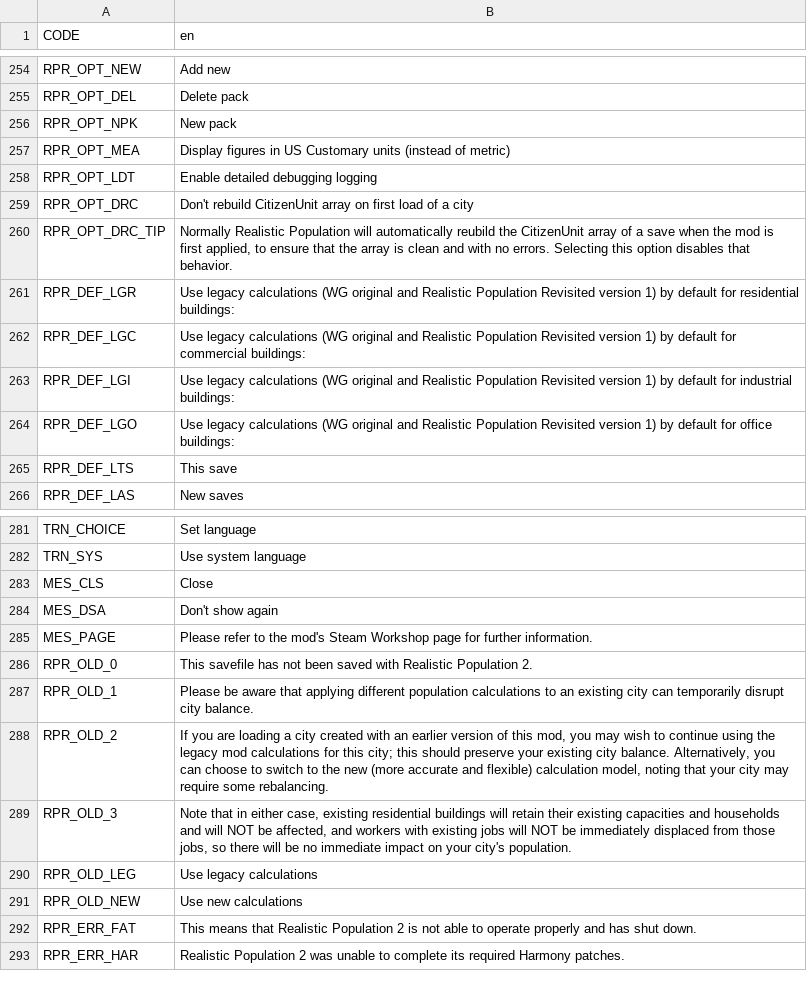
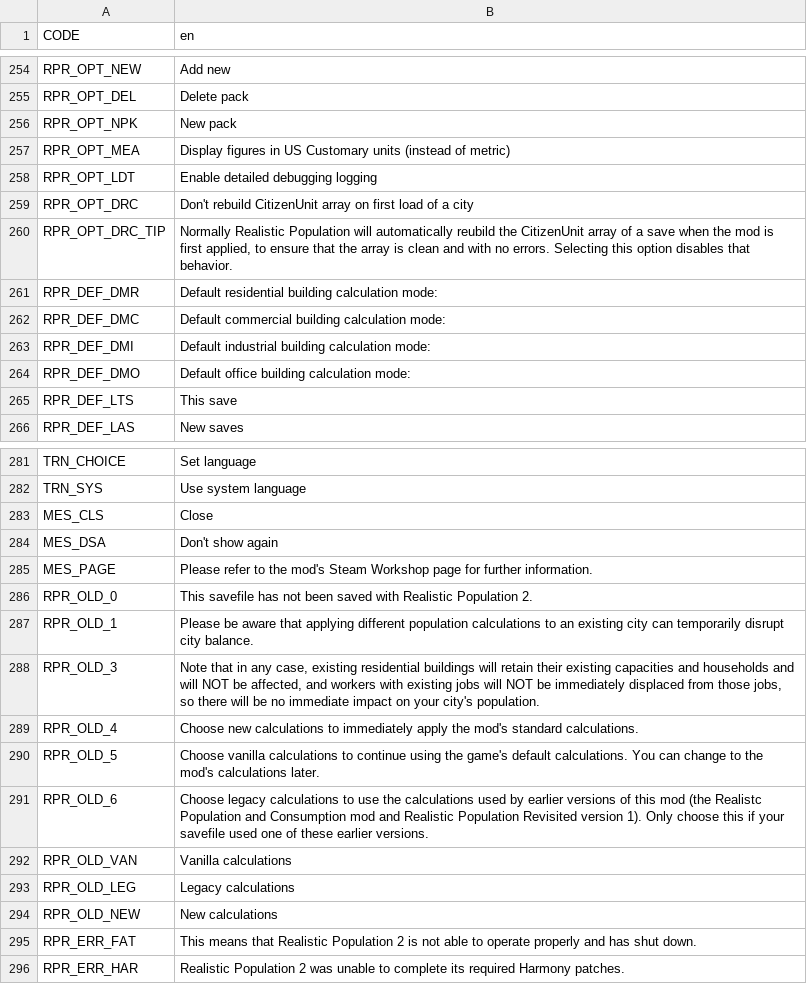
Before and after one commit to algernon-A/Realistic-Population-Revisited, a CSV file: Translations/en.csv, drawn as a sheet; only a part is shown, gaps mark what is left out.

Commit message:
Add Vanilla default calculation pack mode.

```diff
--- a/Translations/en.csv
+++ b/Translations/en.csv
@@ -260,6 +260,6 @@ RPR_OPT_DRC,Don't rebuild CitizenUnit array on first load of a city
 RPR_OPT_DRC_TIP,"Normally Realistic Population will automatically reubild the CitizenUnit array of a save when the mod is first applied, to ensure that the array is clean and with no errors.  Selecting this option disables that behavior."
-RPR_DEF_LGR,Use legacy calculations (WG original and Realistic Population Revisited version 1) by default for residential buildings:
-RPR_DEF_LGC,Use legacy calculations (WG original and Realistic Population Revisited version 1) by default for commercial buildings:
-RPR_DEF_LGI,Use legacy calculations (WG original and Realistic Population Revisited version 1) by default for industrial buildings:
-RPR_DEF_LGO,Use legacy calculations (WG original and Realistic Population Revisited version 1) by default for office buildings:
+RPR_DEF_DMR,Default residential building calculation mode:
+RPR_DEF_DMC,Default commercial building calculation mode:
+RPR_DEF_DMI,Default industrial building calculation mode:
+RPR_DEF_DMO,Default office building calculation mode:
 RPR_DEF_LTS,This save
@@ -287,6 +287,9 @@ RPR_OLD_0,This savefile has not been saved with Realistic Population 2.
 RPR_OLD_1,Please be aware that applying different population calculations to an existing city can temporarily disrupt city balance.
-RPR_OLD_2,"If you are loading a city created with an earlier version of this mod, you may wish to continue using the legacy mod calculations for this city; this should preserve your existing city balance. Alternatively, you can choose to switch to the new (more accurate and flexible) calculation model, noting that your city may require some rebalancing."
-RPR_OLD_3,"Note that in either case, existing residential buildings will retain their existing capacities and households and will NOT be affected, and workers with existing jobs will NOT be immediately displaced from those jobs, so there will be no immediate impact on your city's population."
-RPR_OLD_LEG,Use legacy calculations
-RPR_OLD_NEW,Use new calculations
+RPR_OLD_3,"Note that in any case, existing residential buildings will retain their existing capacities and households and will NOT be affected, and workers with existing jobs will NOT be immediately displaced from those jobs, so there will be no immediate impact on your city's population."
+RPR_OLD_4,"Choose new calculations to immediately apply the mod's standard calculations."
+RPR_OLD_5,"Choose vanilla calculations to continue using the game's default calculations.  You can change to the mod's calculations later."
+RPR_OLD_6,"Choose legacy calculations to use the calculations used by earlier versions of this mod (the Realistc Population and Consumption mod and Realistic Population Revisited version 1).  Only choose this if your savefile used one of these earlier versions."
+RPR_OLD_VAN,Vanilla calculations
+RPR_OLD_LEG,Legacy calculations
+RPR_OLD_NEW,New calculations
 RPR_ERR_FAT,This means that Realistic Population 2 is not able to operate properly and has shut down.
```
Also changed, not shown: 12 other files.
